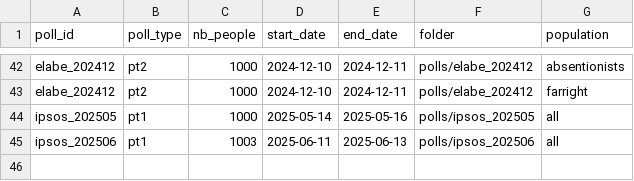
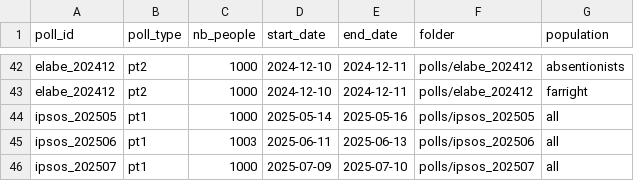
Before and after one commit to Olivierjaylet/mj-database-2027, a CSV file: polls.csv, drawn as a sheet; only a part is shown, gaps mark what is left out; the diff names each change by its address in the sheet, - before the commit and + after, or states it on an @@ line.

```diff
--- a/polls.csv
+++ b/polls.csv
+row 46: ipsos_202507 | pt1 | 1000 | 2025-07-09 | 2025-07-10 | polls/ipsos_202507 | all
```
Also changed, not shown: 2 other files.
